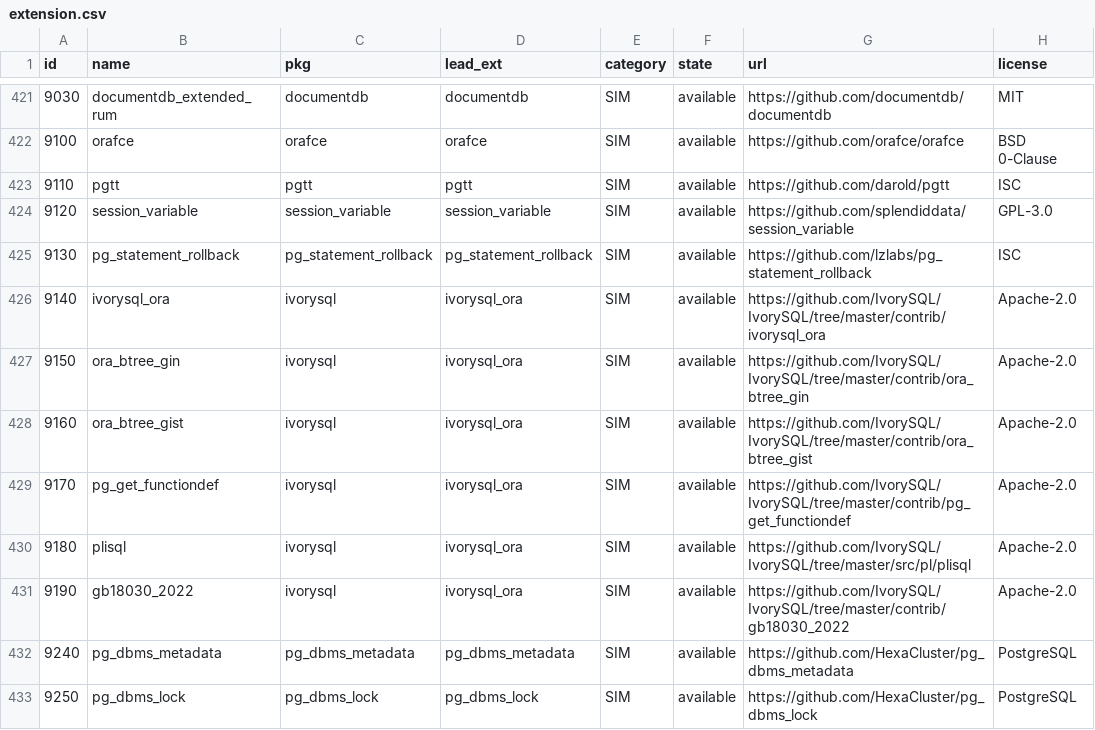
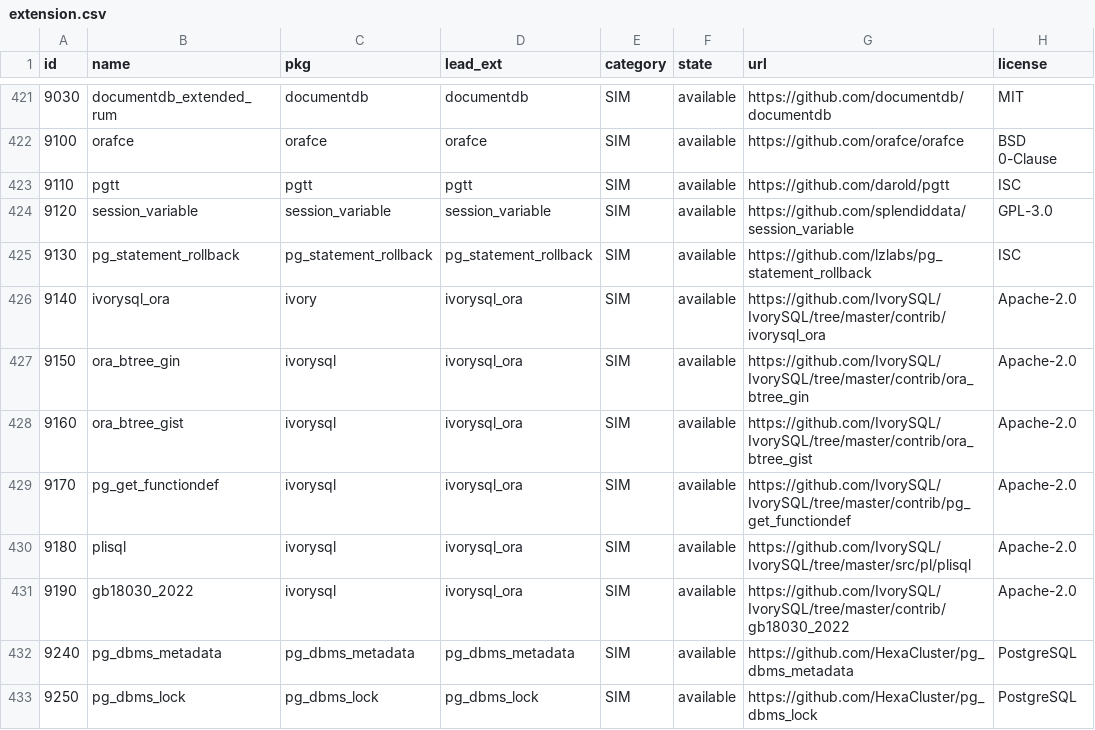
Before and after one commit to pgsty/pig, a CSV file: cli/ext/assets/extension.csv, drawn as a sheet; only a part is shown, gaps mark what is left out; the diff covers the shown part only; the diff names each change by its address in the sheet, - before the commit and + after, or states it on an @@ line.

Commit message:
avoid concat ext pkg name with version when download

```diff
--- a/cli/ext/assets/extension.csv
+++ b/cli/ext/assets/extension.csv
-C426 (pkg): ivorysql
+C426 (pkg): ivory
```
Also changed, not shown: 2 edited cells elsewhere in this file, 2 other files.
